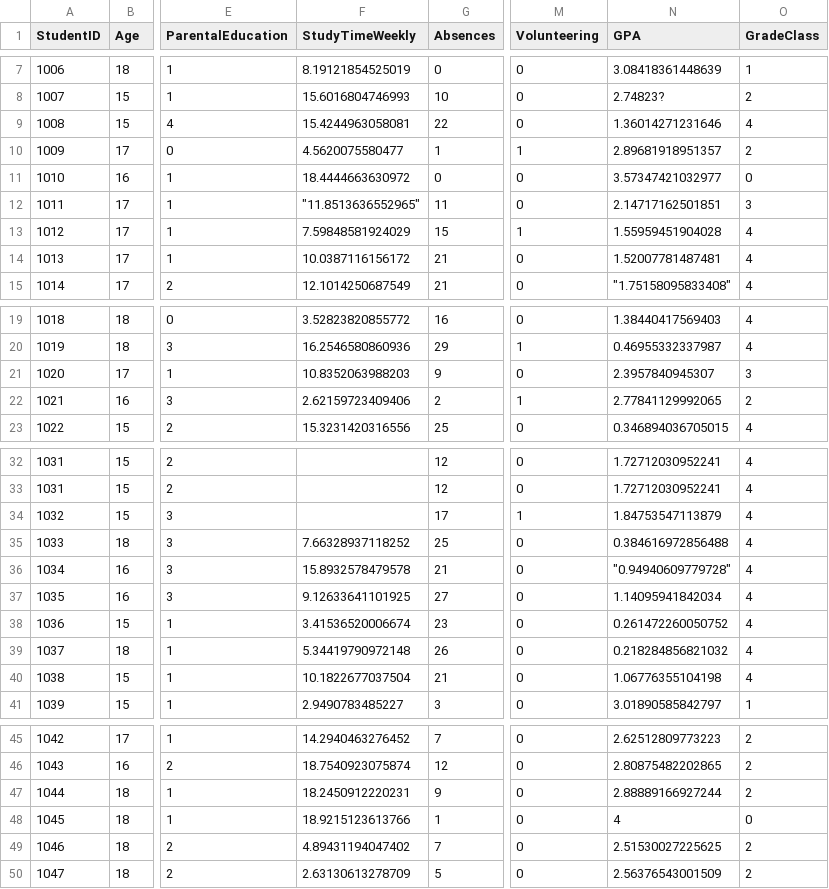
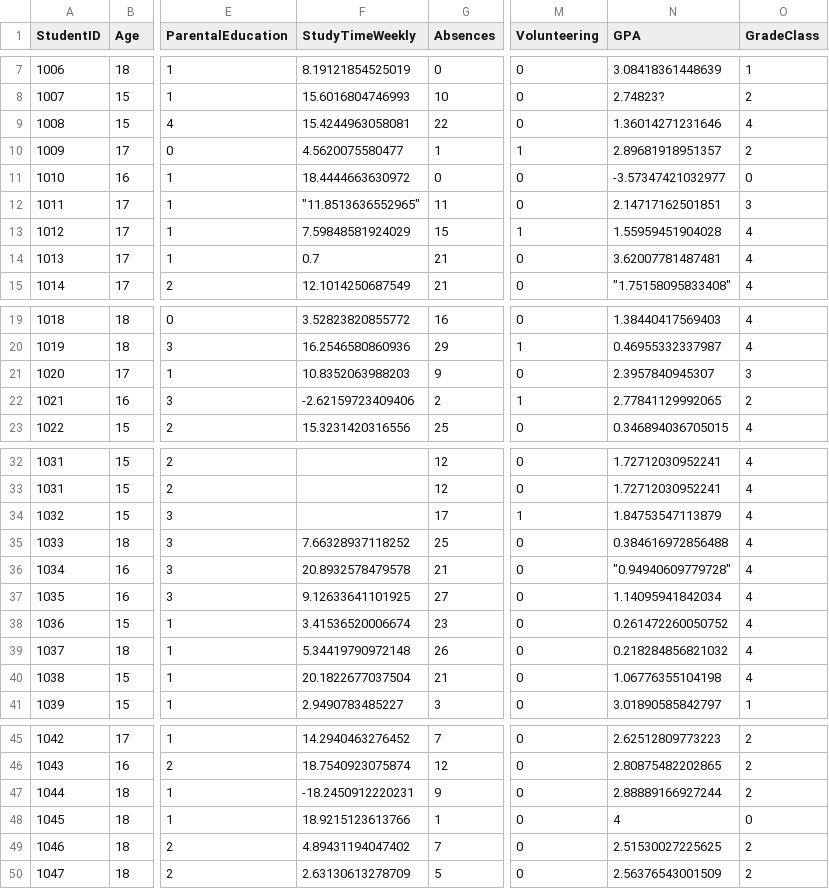
Before and after one commit to ahnayef/Code-Practice, a CSV file: Codes/ML/Assignments/1/Regression/performance.csv, drawn as a sheet; only a part is shown, gaps mark what is left out; the diff names each change by its address in the sheet, - before the commit and + after, or states it on an @@ line.

```diff
--- a/Codes/ML/Assignments/1/Regression/performance.csv
+++ b/Codes/ML/Assignments/1/Regression/performance.csv
-N11 (GPA): 3.57347421032977
+N11 (GPA): -3.57347421032977
-F14 (StudyTimeWeekly): 10.0387116156172
+F14 (StudyTimeWeekly): 0.7
-N14 (GPA): 1.52007781487481
+N14 (GPA): 3.62007781487481
-F22 (StudyTimeWeekly): 2.62159723409406
+F22 (StudyTimeWeekly): -2.62159723409406
-F36 (StudyTimeWeekly): 15.8932578479578
+F36 (StudyTimeWeekly): 20.8932578479578
-F40 (StudyTimeWeekly): 10.1822677037504
+F40 (StudyTimeWeekly): 20.1822677037504
-F47 (StudyTimeWeekly): 18.2450912220231
+F47 (StudyTimeWeekly): -18.2450912220231
```
Also changed, not shown: 3 other files.
